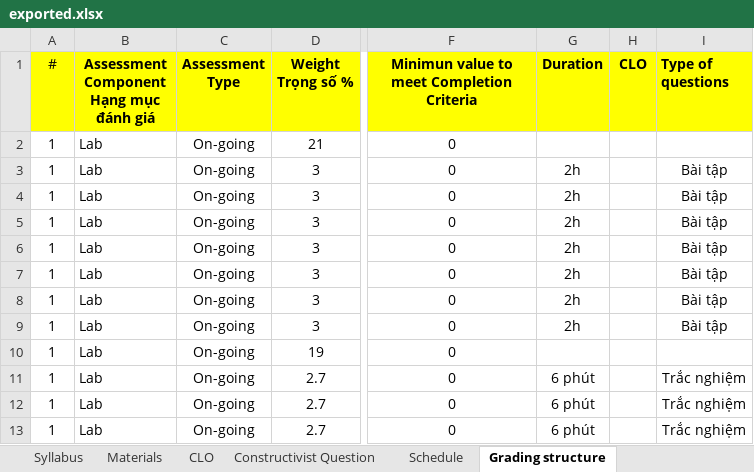
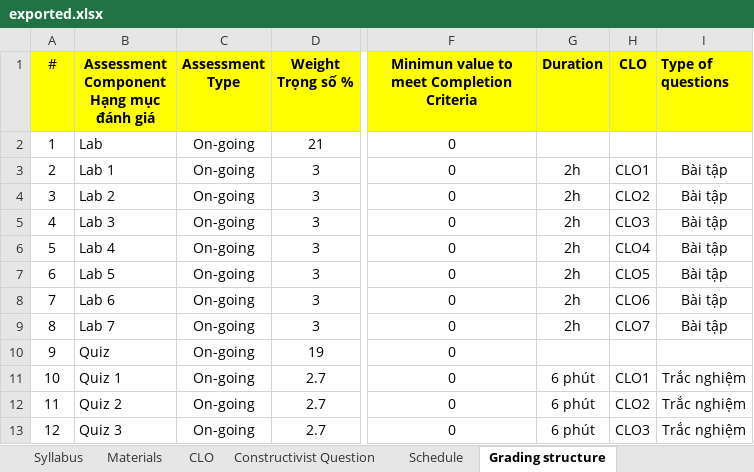
Before and after one commit to chuquan22/CurriculumManagementSystem_BE, an Excel workbook: CurriculumManagementSystemWebAPI/exported.xlsx, sheet Grading structure, drawn as a sheet; only a part is shown, gaps mark what is left out; values as stored, in another font and other column widths than the file's, no borders; the diff covers the shown part only; the diff names each change by its address in the sheet, - before the commit and + after, or states it on an @@ line.

Commit message:
fix export

```diff
--- a/CurriculumManagementSystemWebAPI/exported.xlsx (sheet Grading structure)
+++ b/CurriculumManagementSystemWebAPI/exported.xlsx (sheet Grading structure)
-A3 (#): 1
+A3 (#): 2
-B3: Lab
+B3: Lab 1
-H3 (CLO): (empty)
+H3 (CLO): CLO1
-A4 (#): 1
+A4 (#): 3
-B4: Lab
+B4: Lab 2
-H4 (CLO): (empty)
+H4 (CLO): CLO2
-A5 (#): 1
+A5 (#): 4
-B5: Lab
+B5: Lab 3
-H5 (CLO): (empty)
+H5 (CLO): CLO3
-A6 (#): 1
+A6 (#): 5
-B6: Lab
+B6: Lab 4
-H6 (CLO): (empty)
+H6 (CLO): CLO4
-A7 (#): 1
+A7 (#): 6
-B7: Lab
+B7: Lab 5
-H7 (CLO): (empty)
+H7 (CLO): CLO5
-A8 (#): 1
+A8 (#): 7
-B8: Lab
+B8: Lab 6
-H8 (CLO): (empty)
+H8 (CLO): CLO6
-A9 (#): 1
+A9 (#): 8
-B9: Lab
+B9: Lab 7
-H9 (CLO): (empty)
+H9 (CLO): CLO7
-A10 (#): 1
+A10 (#): 9
-B10: Lab
+B10: Quiz
-A11 (#): 1
+A11 (#): 10
-B11: Lab
+B11: Quiz 1
-H11 (CLO): (empty)
+H11 (CLO): CLO1
-A12 (#): 1
+A12 (#): 11
-B12: Lab
+B12: Quiz 2
-H12 (CLO): (empty)
+H12 (CLO): CLO2
-A13 (#): 1
+A13 (#): 12
-B13: Lab
+B13: Quiz 3
-H13 (CLO): (empty)
+H13 (CLO): CLO3
```
Also changed, not shown: 27 edited cells elsewhere in this sheet, sheet Schedule, sheet CLO, sheet Materials, CurriculumManagementSystemWebAPI/SyllabusExcel.xlsx, 13 other files.
